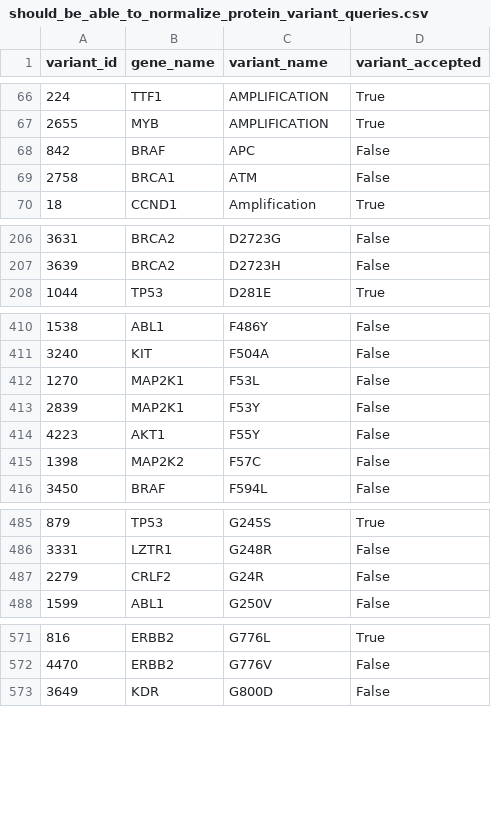
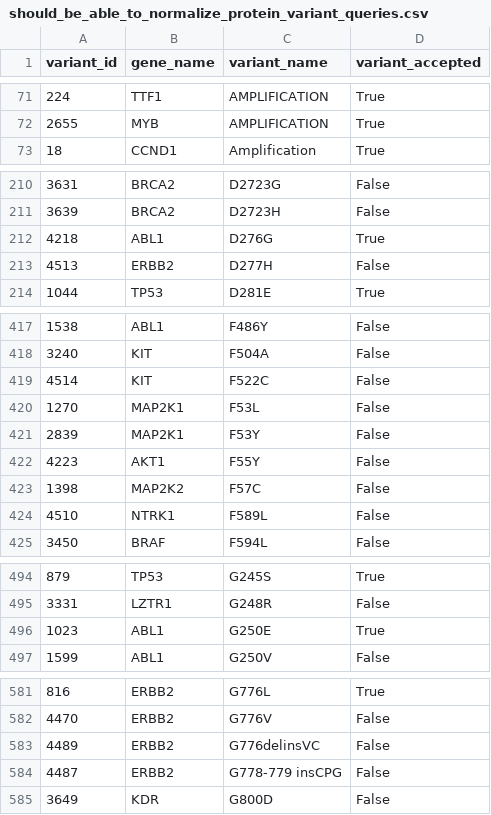
Before and after one commit to GenomicMedLab/variation-normalizer-manuscript, a CSV file: analysis/civic/should_be_able_to_normalize_protein_variant_queries.csv, drawn as a sheet; only a part is shown, gaps mark what is left out; removed rows and columns are numbered as before the commit, all else as after; the diff covers the shown part only; the diff names each change by its address in the sheet, - before the commit and + after, or states it on an @@ line.

```diff
--- a/analysis/civic/should_be_able_to_normalize_protein_variant_queries.csv
+++ b/analysis/civic/should_be_able_to_normalize_protein_variant_queries.csv
-row 68: 842 | BRAF | APC | False
-row 69: 2758 | BRCA1 | ATM | False
+row 212: 4218 | ABL1 | D276G | True
+row 213: 4513 | ERBB2 | D277H | False
+row 419: 4514 | KIT | F522C | False
+row 424: 4510 | NTRK1 | F589L | False
-row 487: 2279 | CRLF2 | G24R | False
+row 496: 1023 | ABL1 | G250E | True
+row 583: 4489 | ERBB2 | G776delinsVC | False
+row 584: 4487 | ERBB2 | G778-779 insCPG | False
```
Also changed, not shown: 25 added rows, 7 removed rows and 1 edited cell elsewhere in this file, analysis/civic/able_to_normalize_queries.csv, analysis/civic/not_supported_variants.csv, 3 other files.
